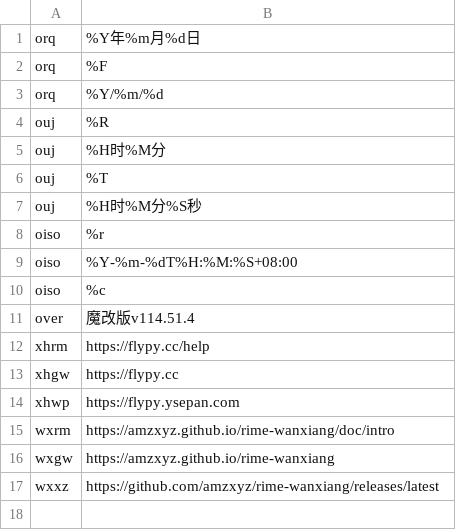
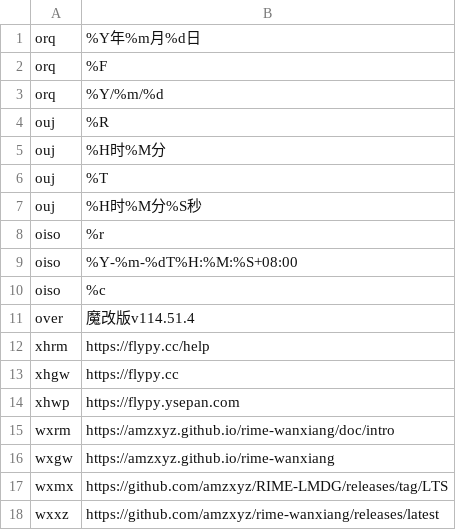
Before and after one commit to Carlson24/rime-config, a TSV file: shared/lua/data/flypy/31_vt.tsv, drawn as a sheet; the diff names each change by its address in the sheet, - before the commit and + after, or states it on an @@ line.

```diff
--- a/shared/lua/data/flypy/31_vt.tsv
+++ b/shared/lua/data/flypy/31_vt.tsv
+row 17: wxmx | https://github.com/amzxyz/RIME-LMDG/releases/tag/LTS
```
Also changed, not shown: 1 other file.
